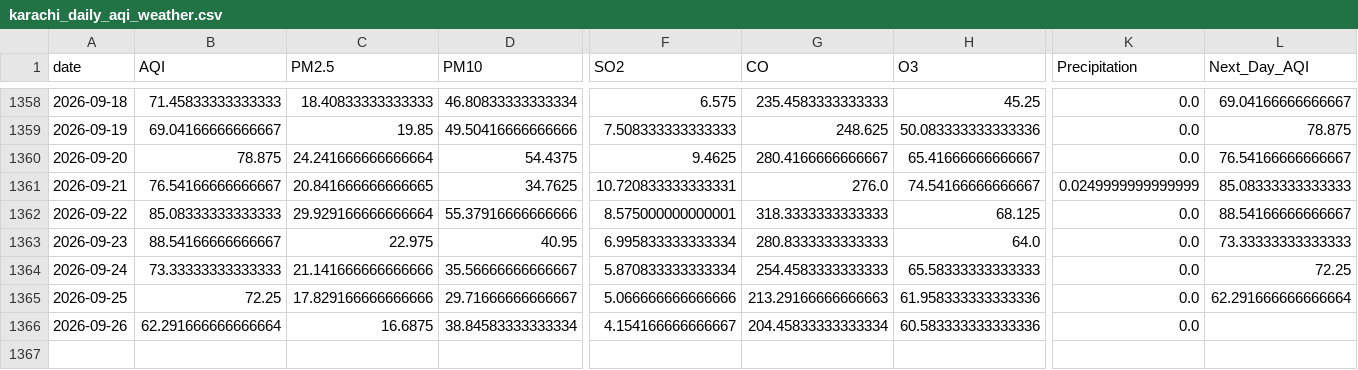
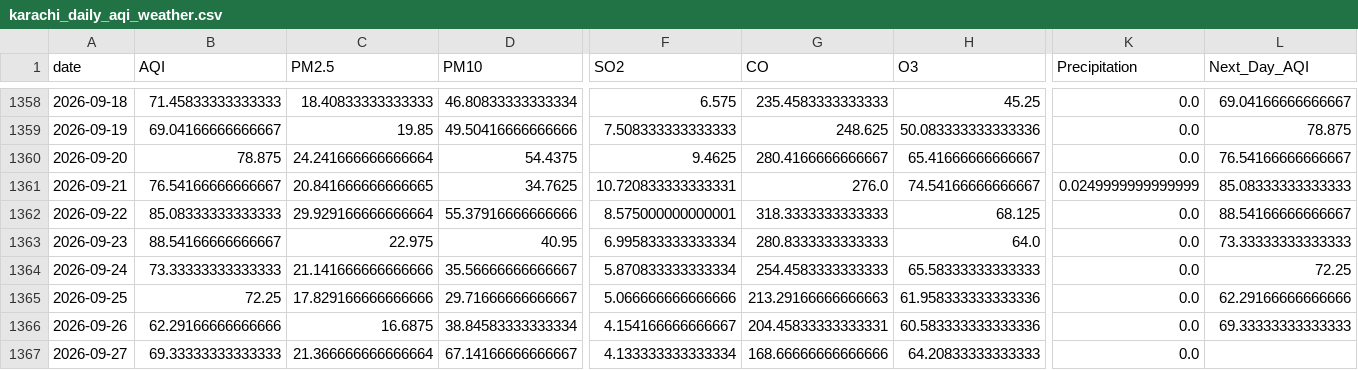
Before and after one commit to itsmeumaima/Pearls-AQI-Predictor, a CSV file: data/raw/karachi_daily_aqi_weather.csv, drawn as a sheet; only a part is shown, gaps mark what is left out; rows hold the shown columns only; the diff names each change by its address in the sheet, - before the commit and + after, or states it on an @@ line.

```diff
--- a/data/raw/karachi_daily_aqi_weather.csv
+++ b/data/raw/karachi_daily_aqi_weather.csv
-L1365 (Next_Day_AQI): 62.291666666666664
+L1365 (Next_Day_AQI): 62.29166666666666
-B1366 (AQI): 62.291666666666664
+B1366 (AQI): 62.29166666666666
-G1366 (CO): 204.45833333333334
+G1366 (CO): 204.45833333333331
-L1366 (Next_Day_AQI): (empty)
+L1366 (Next_Day_AQI): 69.33333333333333
+row 1367: 2026-09-27 | 69.33333333333333 | 21.366666666666664 | 67.14166666666667 | 4.133333333333334 | 168.66666666666666 | 64.20833333333333 | 0.0
```
Also changed, not shown: 1 other file.
